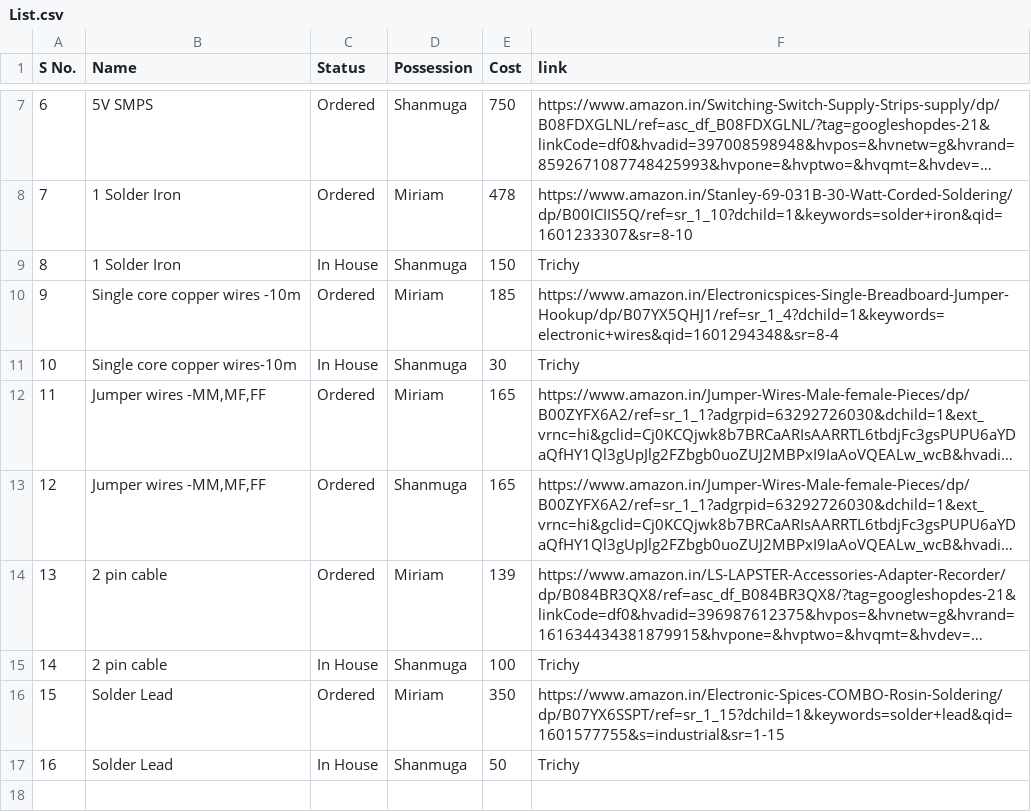
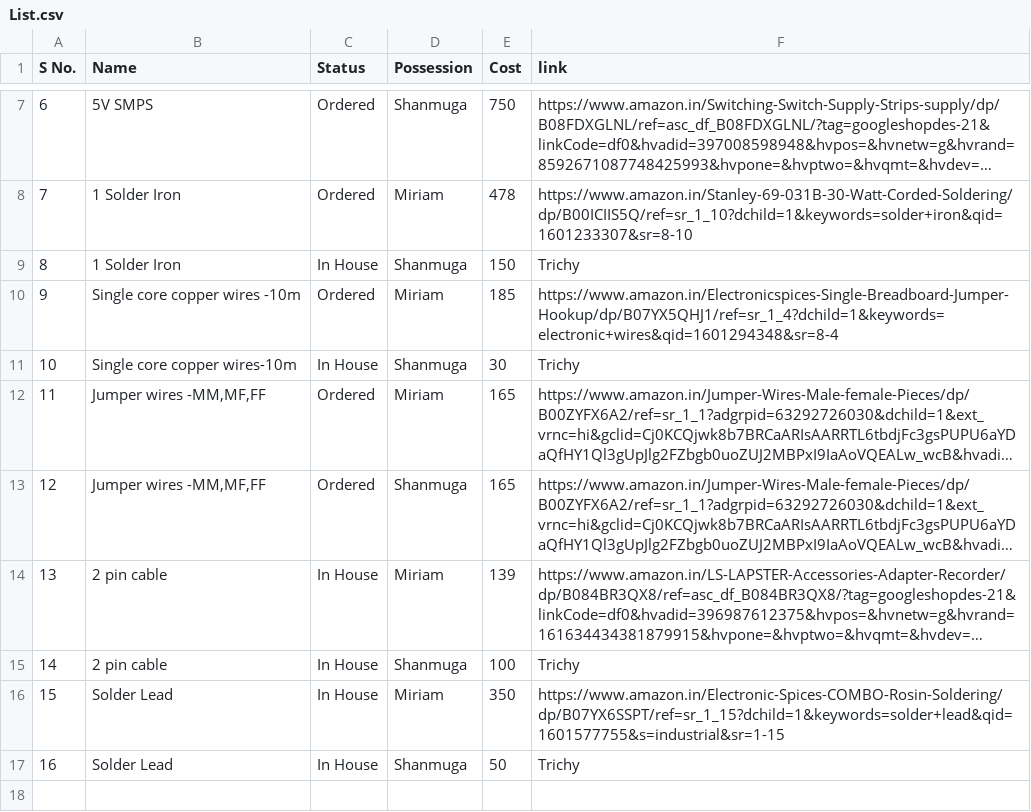
Before and after one commit to spider-tronix/UHUGV, a CSV file: Components/List.csv, drawn as a sheet; only a part is shown, gaps mark what is left out; long unchanged cells end in …; the diff names each change by its address in the sheet, - before the commit and + after, or states it on an @@ line.

```diff
--- a/Components/List.csv
+++ b/Components/List.csv
-C14 (Status): Ordered
+C14 (Status): In House
-C16 (Status): Ordered
+C16 (Status): In House
```
Also changed, not shown: 3 other files.
